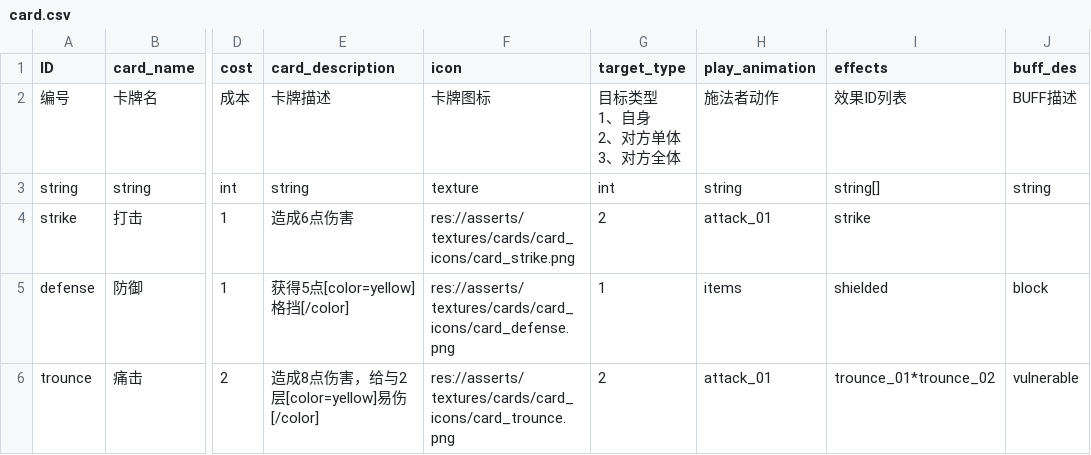
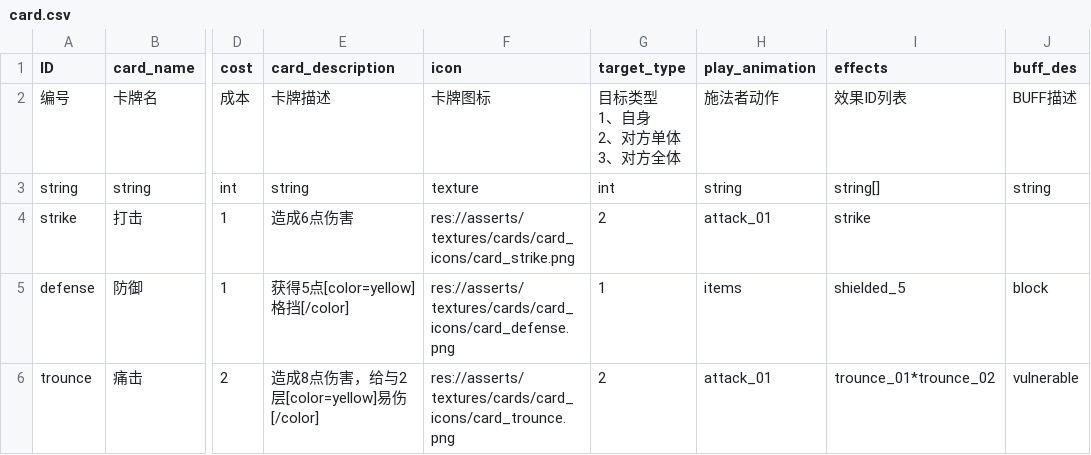
Before and after one commit to 17857310394/project-sx, a CSV file: datatables/card.csv, drawn as a sheet; only a part is shown, gaps mark what is left out; the diff names each change by its address in the sheet, - before the commit and + after, or states it on an @@ line.

```diff
--- a/datatables/card.csv
+++ b/datatables/card.csv
-I5 (effects): shielded
+I5 (effects): shielded_5
```
Also changed, not shown: datatables/ability_effect.csv, datatables/buff.csv, 11 other files.
